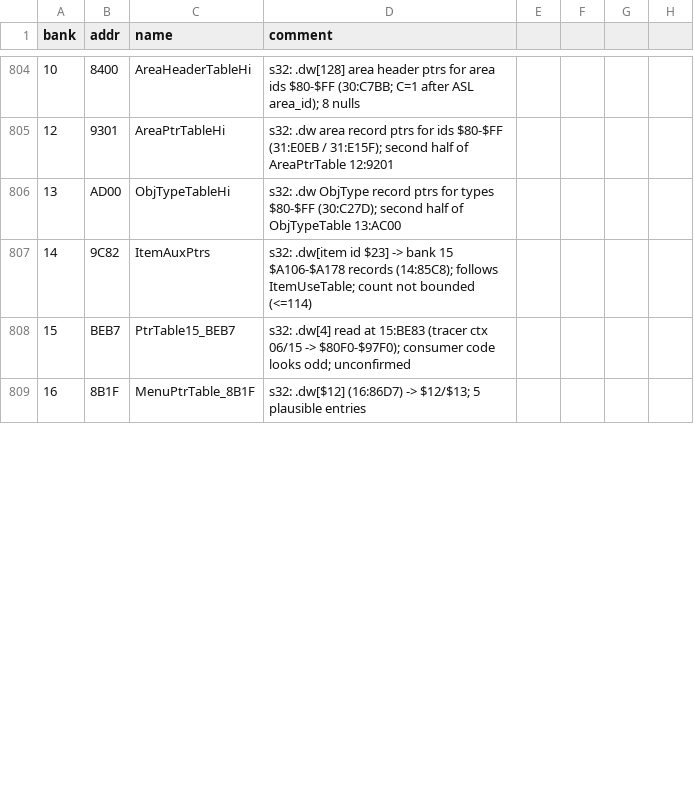
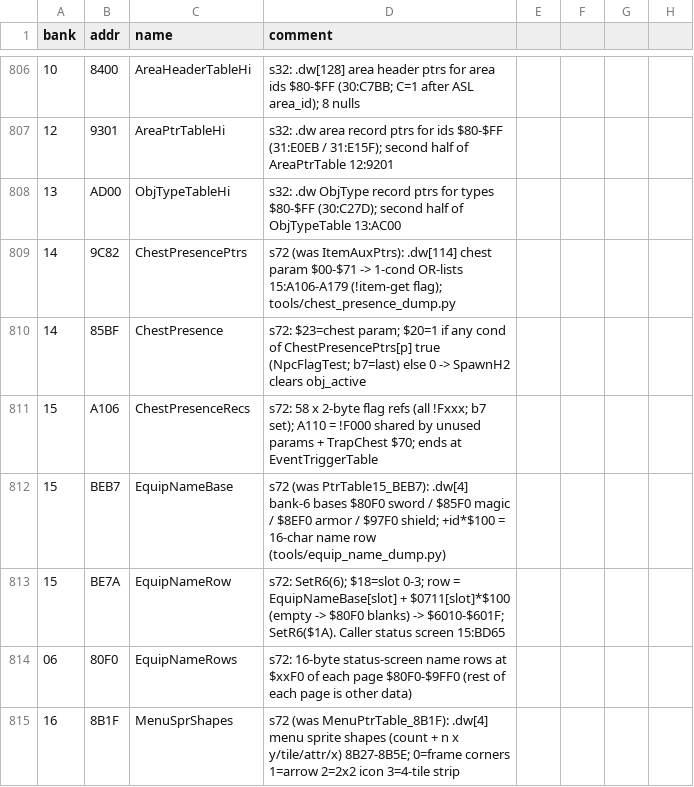
Before and after one commit to sleepy9090/CRYSTAL-AI-LIS, a CSV file: labels.csv, drawn as a sheet; only a part is shown, gaps mark what is left out; the diff covers the shown part only.

Commit message:
RE session 72: Ph5 (low priority) pointer-table leftovers from session 32 — **done se

```diff
--- a/labels.csv
+++ b/labels.csv
@@ -806,4 +808,8 @@ bank,addr,name,comment
 13,AD00,ObjTypeTableHi,s32: .dw ObjType record ptrs for types $80-$FF (30:C27D); second half of ObjTypeTable 13:AC00
-14,9C82,ItemAuxPtrs,s32: .dw[item id $23] -> bank 15 $A106-$A178 records (14:85C8); follows ItemUseTable; count not bounded (<=114)
-15,BEB7,PtrTable15_BEB7,s32: .dw[4] read at 15:BE83 (tracer ctx 06/15 -> $80F0-$97F0); consumer code looks odd; unconfirmed
-16,8B1F,MenuPtrTable_8B1F,s32: .dw[$12] (16:86D7) -> $12/$13; 5 plausible entries
+14,9C82,ChestPresencePtrs,s72 (was ItemAuxPtrs): .dw[114] chest param $00-$71 -> 1-cond OR-lists 15:A106-A179 (!item-get flag); tools/chest_presence_dump.py
+14,85BF,ChestPresence,s72: $23=chest param; $20=1 if any cond of ChestPresencePtrs[p] true (NpcFlagTest; b7=last) else 0 -> SpawnH2 clears obj_active
+15,A106,ChestPresenceRecs,s72: 58 x 2-byte flag refs (all !Fxxx; b7 set); A110 = !F000 shared by unused params + TrapChest $70; ends at EventTriggerTable
+15,BEB7,EquipNameBase,s72 (was PtrTable15_BEB7): .dw[4] bank-6 bases $80F0 sword / $85F0 magic / $8EF0 armor / $97F0 shield; +id*$100 = 16-char name row (tools/equip_name_dump.py)
+15,BE7A,EquipNameRow,s72: SetR6(6); $18=slot 0-3; row = EquipNameBase[slot] + $0711[slot]*$100 (empty -> $80F0 blanks) -> $6010-$601F; SetR6($1A). Caller status screen 15:BD65
+06,80F0,EquipNameRows,s72: 16-byte status-screen name rows at $xxF0 of each page $80F0-$9FF0 (rest of each page is other data)
+16,8B1F,MenuSprShapes,s72 (was MenuPtrTable_8B1F): .dw[4] menu sprite shapes (count + n x y/tile/attr/x) 8B27-8B5E; 0=frame corners 1=arrow 2=2x2 icon 3=4-tile strip
```
Also changed, not shown: 6 added rows and 8 edited cells elsewhere in this file, 8 other files.
